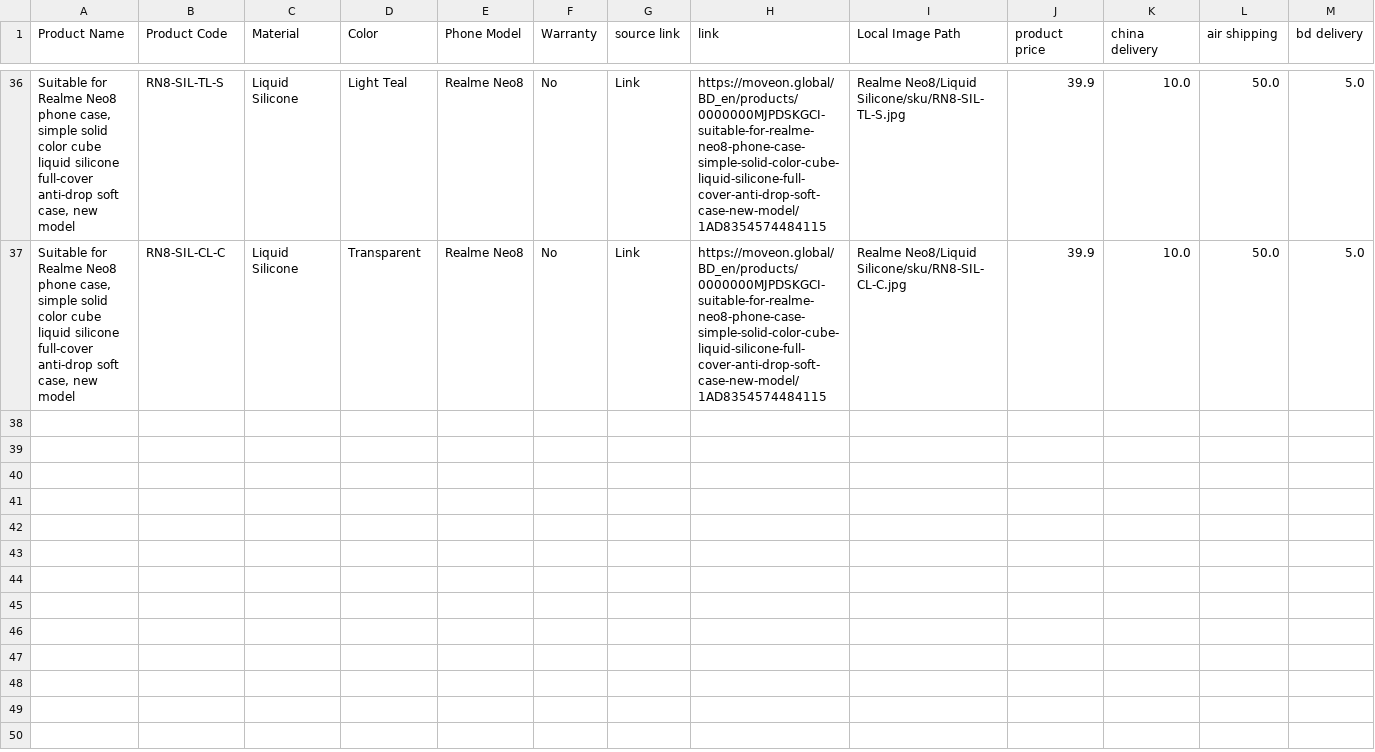
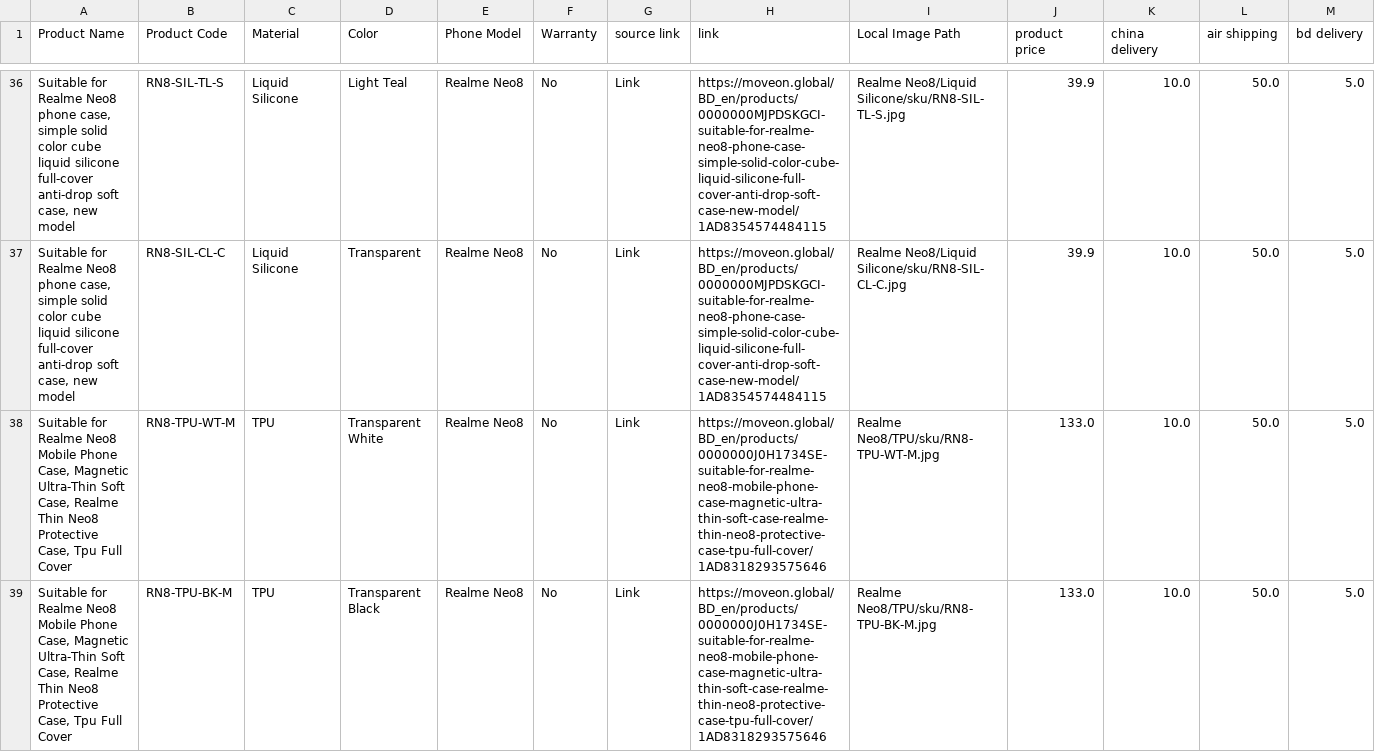
Before and after one commit to pheonixsabit/coverstore, a CSV file: inventory.csv, drawn as a sheet; only a part is shown, gaps mark what is left out; rows hold the shown columns only; the diff names each change by its address in the sheet, - before the commit and + after, or states it on an @@ line.

Commit message:
feat: download and in-place translate Realme Neo8 Magnetic Frosted TPU case and sync 38 records to inventory

```diff
--- a/inventory.csv
+++ b/inventory.csv
+row 38: Suitable for Realme Neo8 Mobile Phone Case, Magnetic Ultra-Thin Soft Case, Realme Thin Neo8 Protective Case, Tpu Full Cover | RN8-TPU-WT-M | TPU | Transparent White | Realme Neo8 | No | Link | https://moveon.global/BD_en/products/0000000J0H1734SE-suitable-for-realme-neo8-mobile-phone-case-magnetic-ultra-thin-soft-case-realme-thin-neo8-protective-case-tpu-full-cover/1AD8318293575646 | Realme Neo8/TPU/sku/RN8-TPU-WT-M.jpg | 133.0 | 10.0 | 50.0 | 5.0
+row 39: Suitable for Realme Neo8 Mobile Phone Case, Magnetic Ultra-Thin Soft Case, Realme Thin Neo8 Protective Case, Tpu Full Cover | RN8-TPU-BK-M | TPU | Transparent Black | Realme Neo8 | No | Link | https://moveon.global/BD_en/products/0000000J0H1734SE-suitable-for-realme-neo8-mobile-phone-case-magnetic-ultra-thin-soft-case-realme-thin-neo8-protective-case-tpu-full-cover/1AD8318293575646 | Realme Neo8/TPU/sku/RN8-TPU-BK-M.jpg | 133.0 | 10.0 | 50.0 | 5.0
```
Also changed, not shown: 12 other files.
